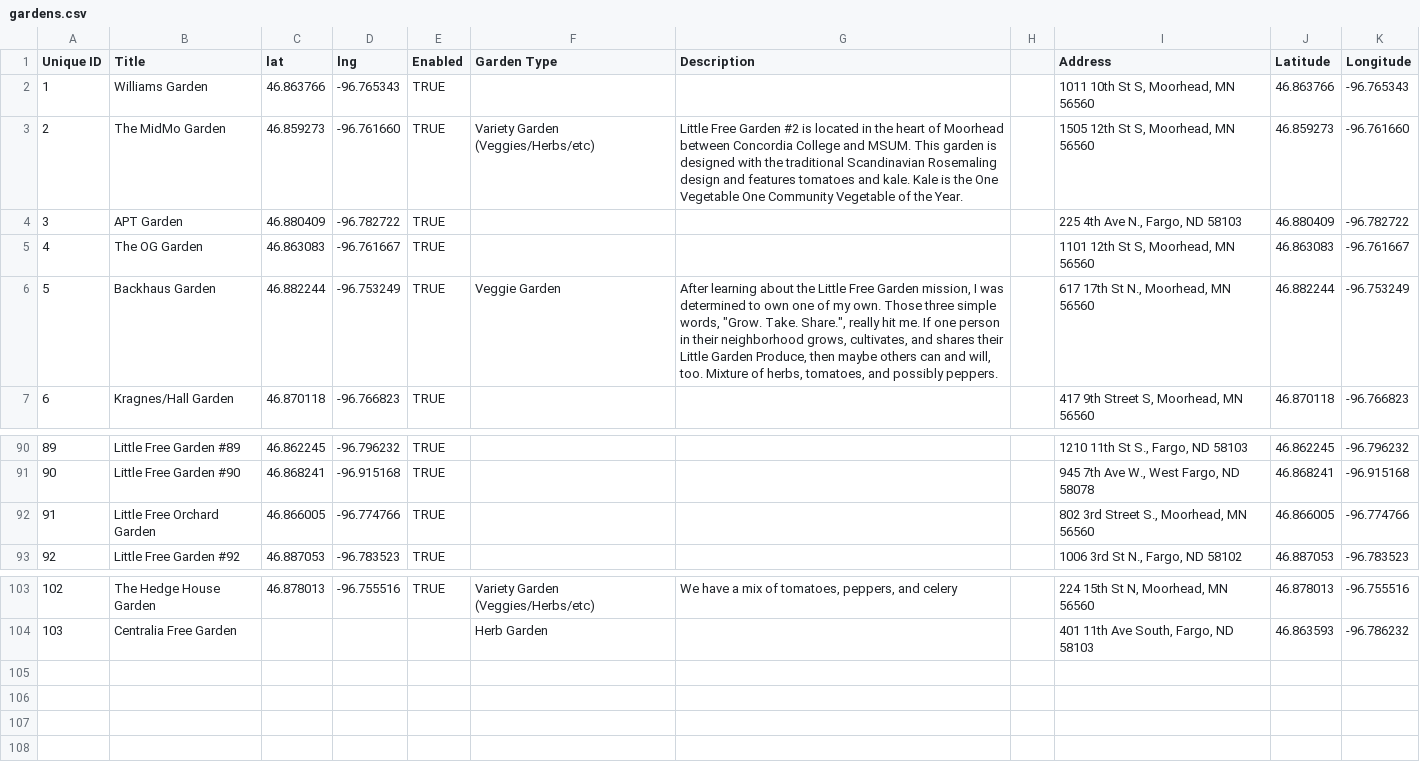
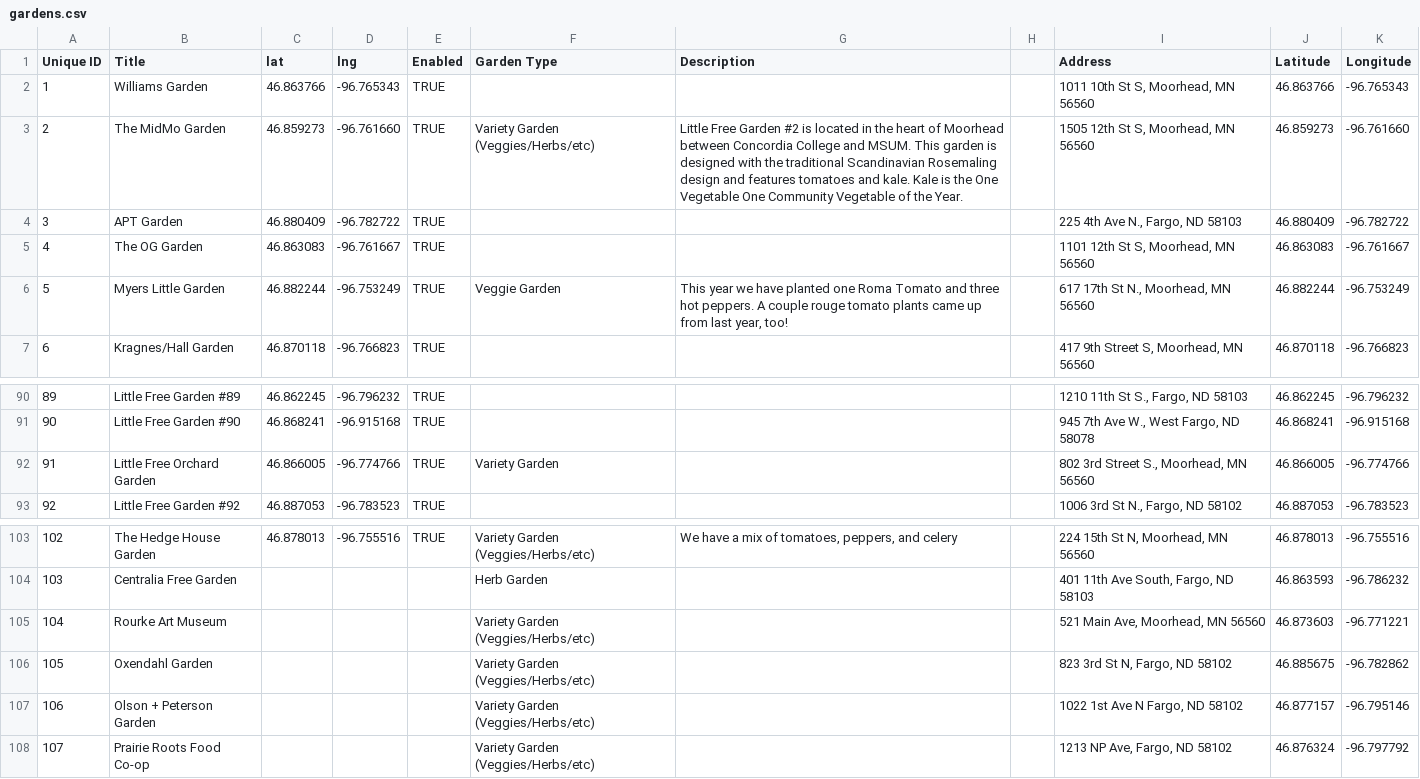
Before and after one commit to little-free-garden/little-free-garden-map, a CSV file: data/gardens.csv, drawn as a sheet; only a part is shown, gaps mark what is left out.

Commit message:
Adding gardens.csv via automatic update

```diff
--- a/data/gardens.csv
+++ b/data/gardens.csv
@@ -5,3 +5,3 @@ Unique ID,Title,lat,lng,Enabled,Garden Type,Description,,Address,Latitude,Longit
 4,The OG Garden,46.863083,-96.761667,TRUE,,,,"1101 12th St S, Moorhead, MN 56560",46.863083,-96.761667
-5,Backhaus Garden,46.882244,-96.753249,TRUE,Veggie Garden,"After learning about the Little Free Garden mission, I was determined to own one of my own.  Those three simple words, ""Grow. Take. Share."", really hit me.  If one person in their neighborhood grows, cultivates, and shares their Little Garden Produce, then maybe others can and will, too.  Mixture of herbs, tomatoes, and possibly peppers.",,"617 17th St N., Moorhead, MN 56560",46.882244,-96.753249
+5,Myers Little Garden,46.882244,-96.753249,TRUE,Veggie Garden,"This year we have planted one Roma Tomato and three hot peppers.  A couple rouge tomato plants came up from last year, too! ",,"617 17th St N., Moorhead, MN 56560",46.882244,-96.753249
 6,Kragnes/Hall Garden,46.870118,-96.766823,TRUE,,,,"417 9th Street S, Moorhead, MN 56560",46.870118,-96.766823
@@ -91,3 +91,3 @@ Unique ID,Title,lat,lng,Enabled,Garden Type,Description,,Address,Latitude,Longit
 90,Little Free Garden #90,46.868241,-96.915168,TRUE,,,,"945 7th Ave W., West Fargo, ND 58078",46.868241,-96.915168
-91,Little Free Orchard Garden,46.866005,-96.774766,TRUE,,,,"802 3rd Street S., Moorhead, MN 56560",46.866005,-96.774766
+91,Little Free Orchard Garden,46.866005,-96.774766,TRUE,Variety Garden,,,"802 3rd Street S., Moorhead, MN 56560",46.866005,-96.774766
 92,Little Free Garden #92,46.887053,-96.783523,TRUE,,,,"1006 3rd St N., Fargo, ND 58102",46.887053,-96.783523
@@ -104 +104,5 @@ Unique ID,Title,lat,lng,Enabled,Garden Type,Description,,Address,Latitude,Longit
 103,Centralia Free Garden,,,,Herb Garden,,,"401 11th Ave South, Fargo, ND 58103",46.863593,-96.786232
+104,Rourke Art Museum,,,,Variety Garden (Veggies/Herbs/etc),,,"521 Main Ave, Moorhead, MN 56560",46.873603,-96.771221
+105,Oxendahl Garden,,,,Variety Garden (Veggies/Herbs/etc),,,"823 3rd St N, Fargo, ND 58102",46.885675,-96.782862
+106,Olson + Peterson Garden,,,,Variety Garden (Veggies/Herbs/etc),,,"1022 1st Ave N Fargo, ND 58102",46.877157,-96.795146
+107,Prairie Roots Food Co-op,,,,Variety Garden (Veggies/Herbs/etc),,,"1213 NP Ave, Fargo, ND 58102",46.876324,-96.797792
```
